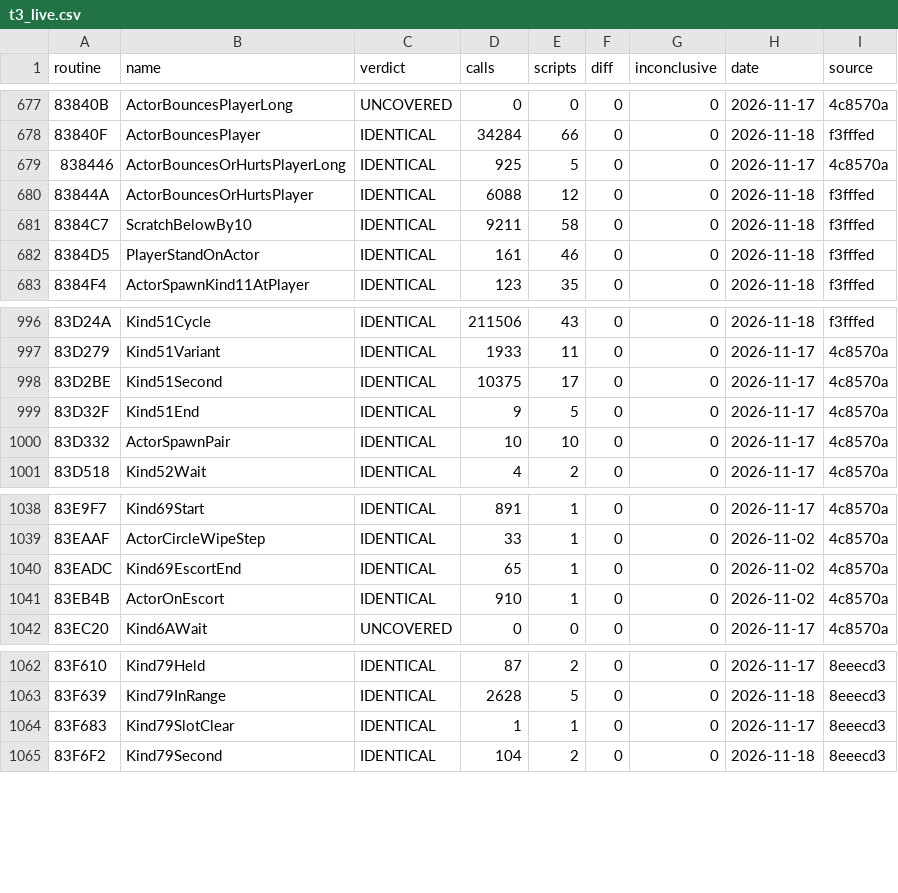
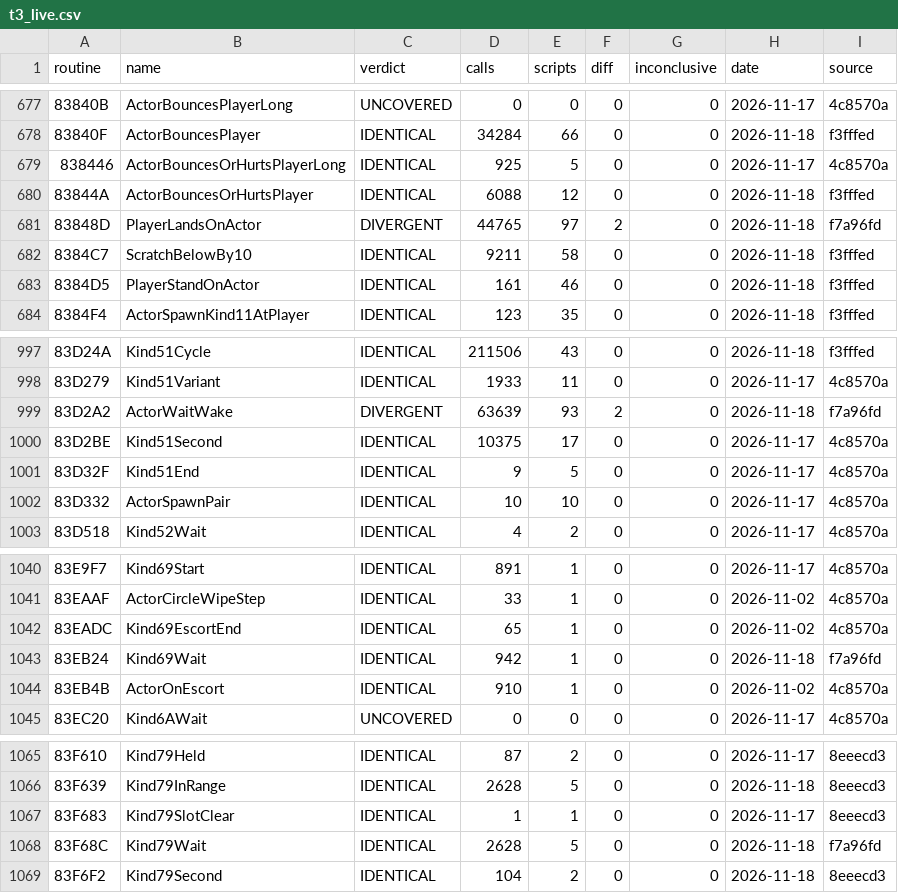
Before and after one commit to jeff-strutb/aladdinsvhc, a CSV file: config/aladdin/t3_live.csv, drawn as a sheet; only a part is shown, gaps mark what is left out; the diff names each change by its address in the sheet, - before the commit and + after, or states it on an @@ line.

```diff
--- a/config/aladdin/t3_live.csv
+++ b/config/aladdin/t3_live.csv
+row 681: 83848D | PlayerLandsOnActor | DIVERGENT | 44765 | 97 | 2 | 0 | 2026-11-18 | f7a96fd
+row 999: 83D2A2 | ActorWaitWake | DIVERGENT | 63639 | 93 | 2 | 0 | 2026-11-18 | f7a96fd
+row 1043: 83EB24 | Kind69Wait | IDENTICAL | 942 | 1 | 0 | 0 | 2026-11-18 | f7a96fd
+row 1068: 83F68C | Kind79Wait | IDENTICAL | 2628 | 5 | 0 | 0 | 2026-11-18 | f7a96fd
```
Also changed, not shown: config/aladdin/whole_image.csv, 2 other files.
